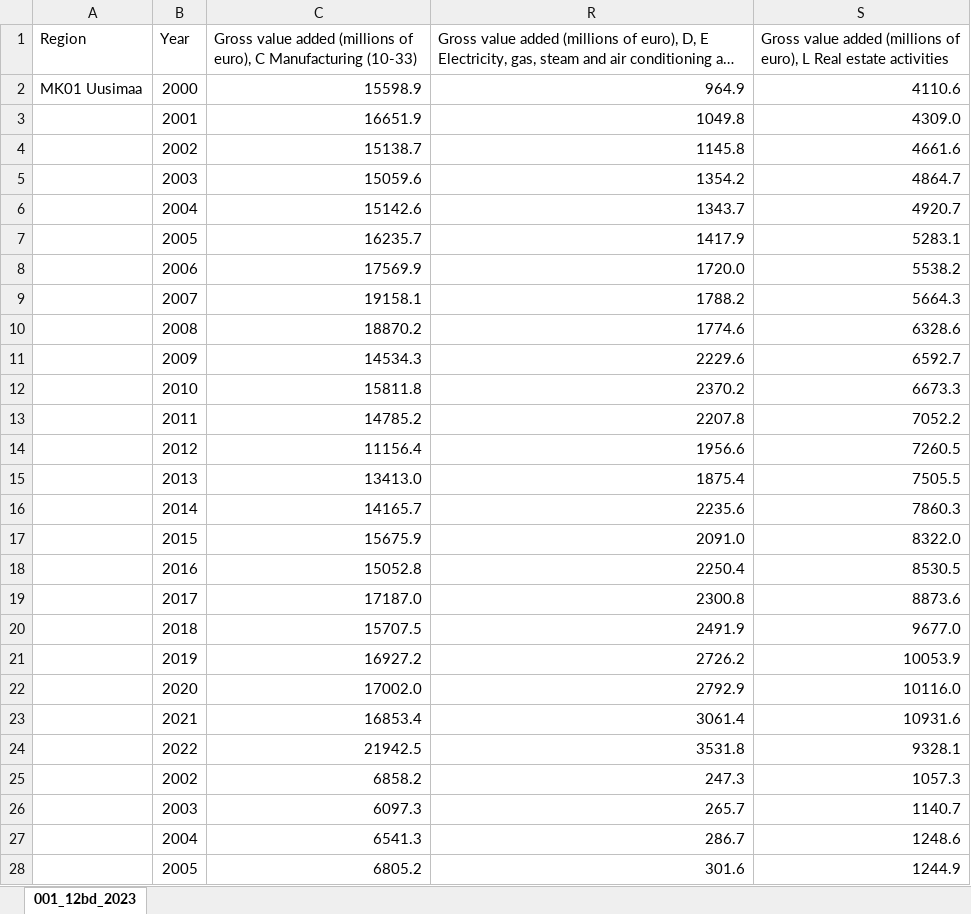
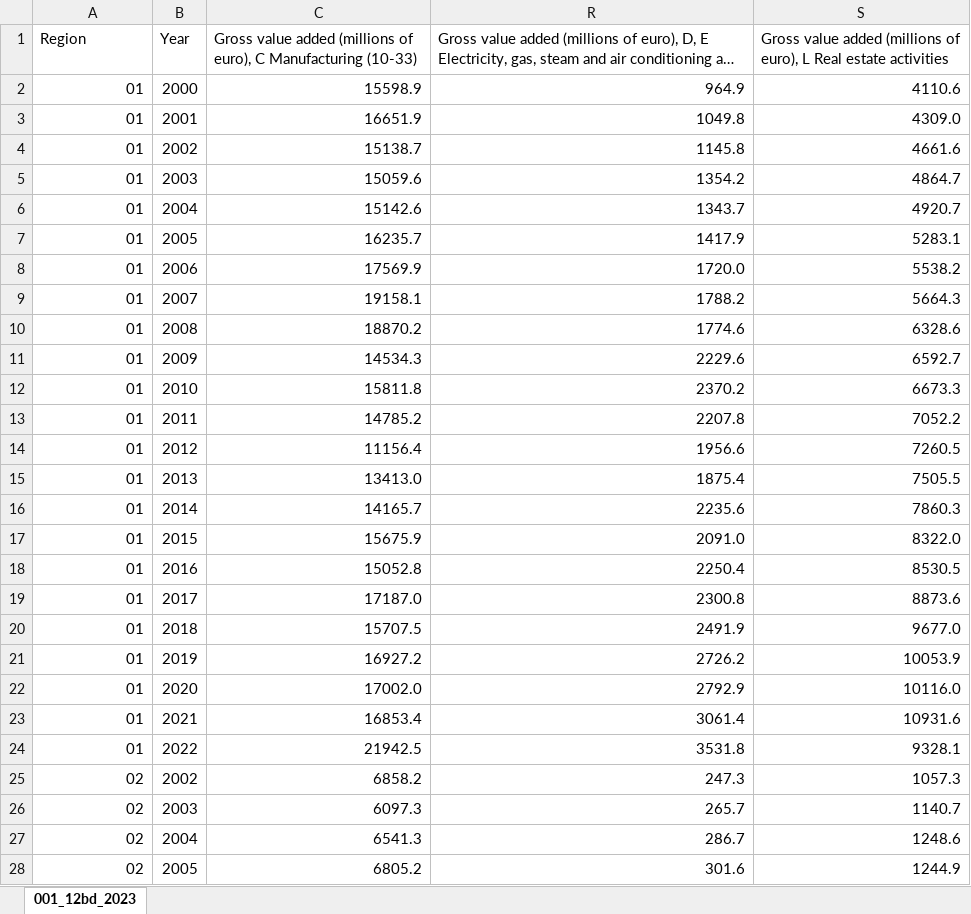
Before and after one commit to asihvonen/economic-development-finland, an Excel workbook: data/remaining_industries.xlsx, sheet 001_12bd_2023, drawn as a sheet; only a part is shown; long unchanged cells end in …; values as stored, in another font and other column widths than the file's, no cell formats; the diff covers the shown part only; the diff names each change by its address in the sheet, - before the commit and + after, or states it on an @@ line.

Commit message:
Updated region codes

```diff
--- a/data/remaining_industries.xlsx (sheet 001_12bd_2023)
+++ b/data/remaining_industries.xlsx (sheet 001_12bd_2023)
-A2 (Region): MK01 Uusimaa
+A2 (Region): 01
-A3:A24 (Region): (empty)
+A3:A24 (Region): 01
-A25:A28 (Region): (empty)
+A25:A28 (Region): 02
```
Also changed, not shown: 402 edited cells elsewhere in this sheet, cell formats.
